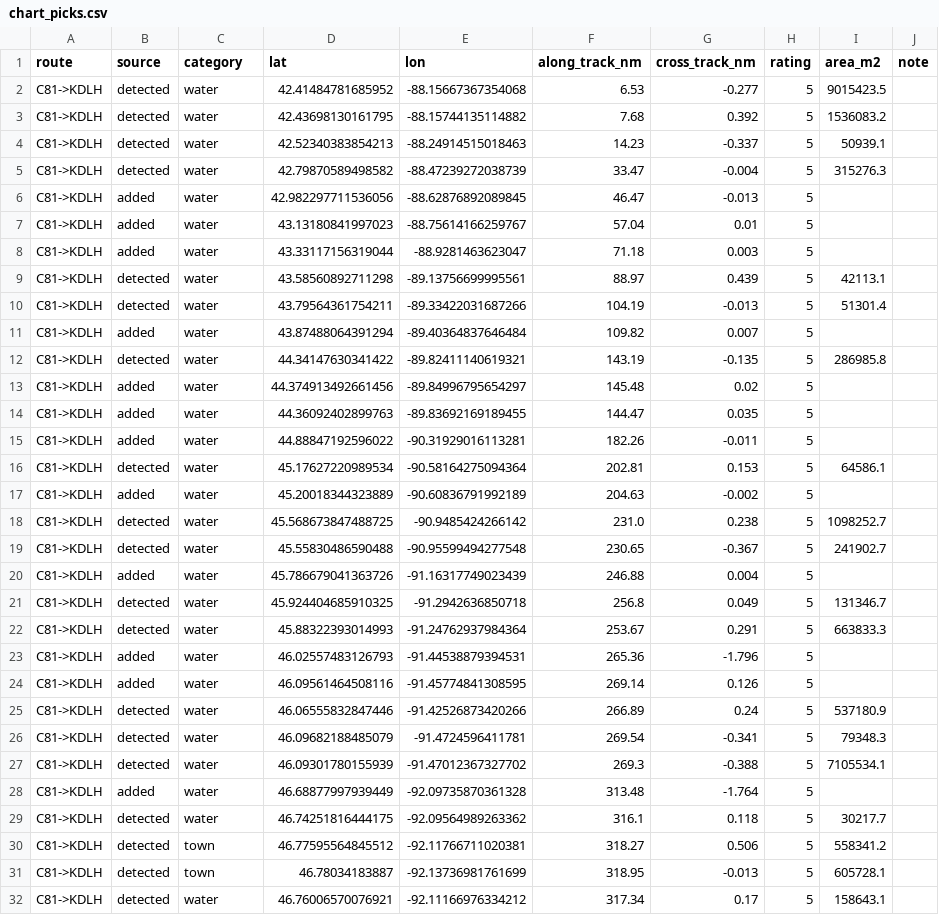
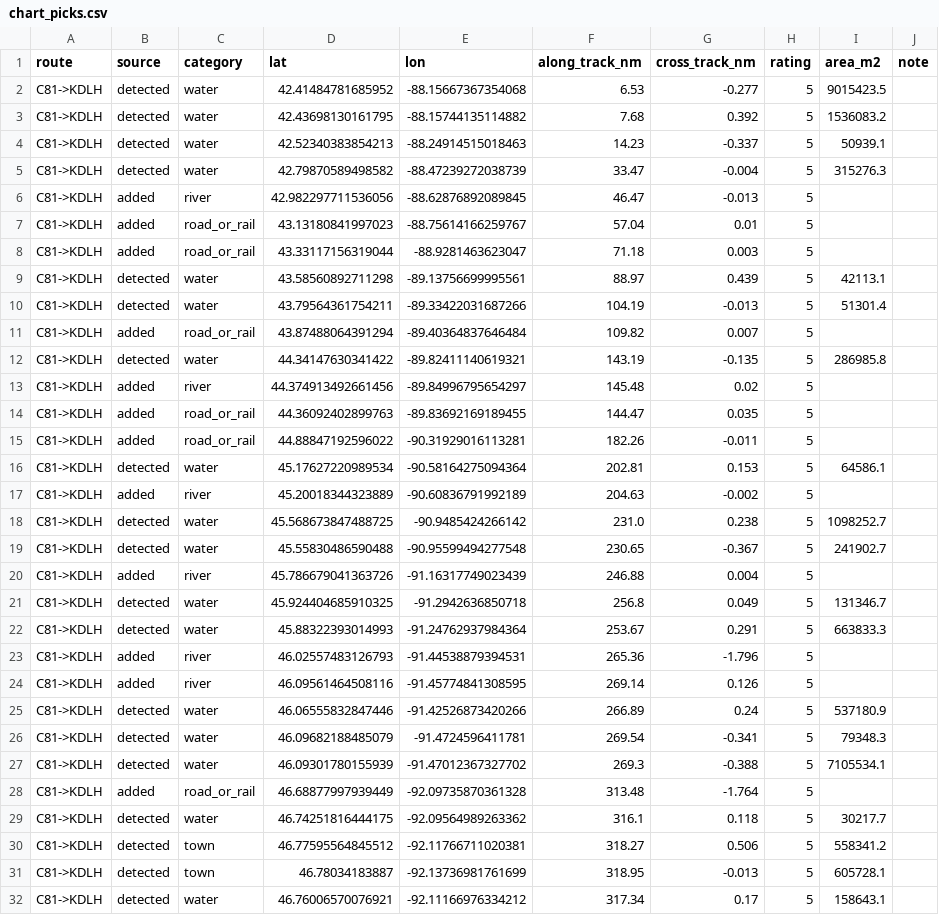
Before and after one commit to asdaq-samir/flight_plan, a CSV file: data/labels/chart_picks.csv, drawn as a sheet; only a part is shown; the diff covers the shown part only; the diff names each change by its address in the sheet, - before the commit and + after, or states it on an @@ line.

```diff
--- a/data/labels/chart_picks.csv
+++ b/data/labels/chart_picks.csv
-C6 (category): water
+C6 (category): river
-C7:C8 (category): water
+C7:C8 (category): road_or_rail
-C11 (category): water
+C11 (category): road_or_rail
-C13 (category): water
+C13 (category): river
-C14:C15 (category): water
+C14:C15 (category): road_or_rail
-C17 (category): water
+C17 (category): river
-C20 (category): water
+C20 (category): river
-C23:C24 (category): water
+C23:C24 (category): river
-C28 (category): water
+C28 (category): road_or_rail
```
Also changed, not shown: 2 added rows and 22 edited cells elsewhere in this file, 4 other files.
